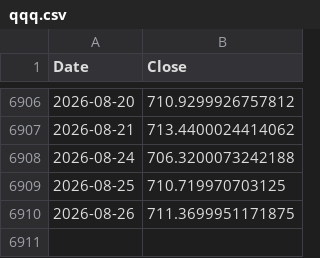
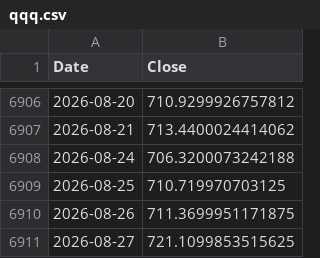
Before and after one commit to scarzsearch-cyber/nasdaq-signal, a CSV file: data/qqq.csv, drawn as a sheet; only a part is shown, gaps mark what is left out.

```diff
--- a/data/qqq.csv
+++ b/data/qqq.csv
@@ -6910 +6910,2 @@ Date,Close
 2026-08-26,711.3699951171875
+2026-08-27,721.1099853515625
```
Also changed, not shown: data/nav_history.csv, 1 other file.
